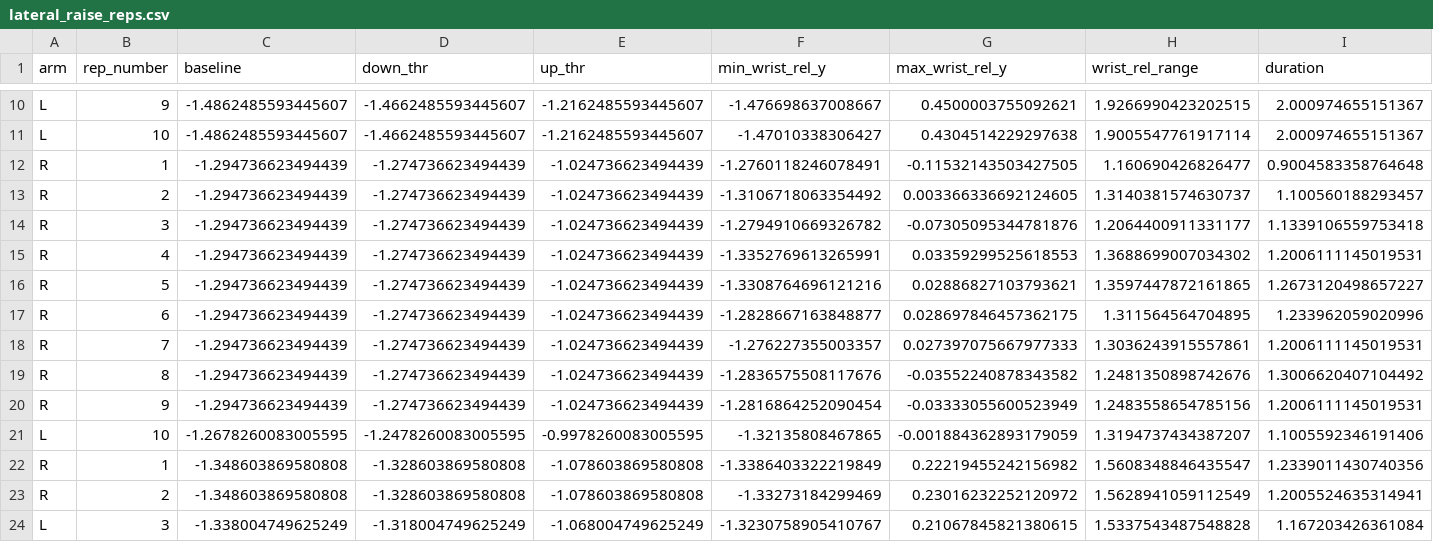
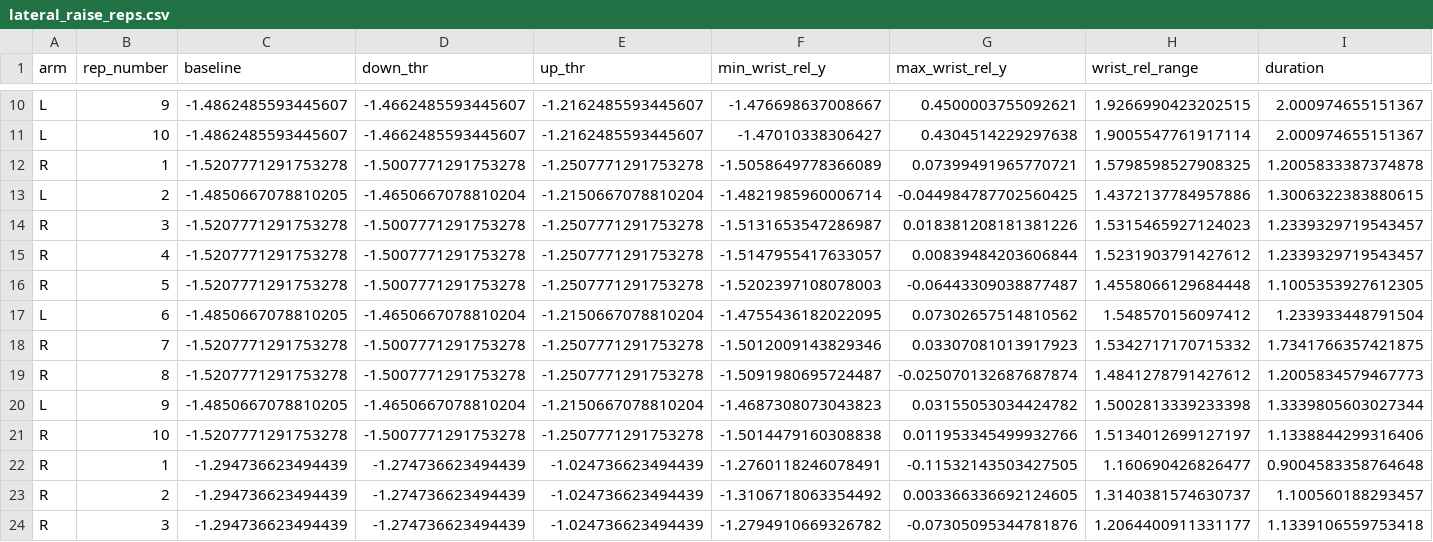
Before and after one commit to ZacZac360/liftright, a CSV file: ml/datasets/reps/lateral_raise_reps.csv, drawn as a sheet; only a part is shown, gaps mark what is left out; the shorter side is filled out with more unchanged rows; rows hold the shown columns only; the diff names each change by its address in the sheet, - before the commit and + after, or states it on an @@ line.

```diff
--- a/ml/datasets/reps/lateral_raise_reps.csv
+++ b/ml/datasets/reps/lateral_raise_reps.csv
+row 12: R | 1 | -1.5207771291753278 | -1.5007771291753278 | -1.2507771291753278 | -1.5058649778366089 | 0.07399491965770721 | 1.5798598527908325 | 1.2005833387374878
+row 13: L | 2 | -1.4850667078810205 | -1.4650667078810204 | -1.2150667078810204 | -1.4821985960006714 | -0.044984787702560425 | 1.4372137784957886 | 1.3006322383880615
+row 14: R | 3 | -1.5207771291753278 | -1.5007771291753278 | -1.2507771291753278 | -1.5131653547286987 | 0.018381208181381226 | 1.5315465927124023 | 1.2339329719543457
+row 15: R | 4 | -1.5207771291753278 | -1.5007771291753278 | -1.2507771291753278 | -1.5147955417633057 | 0.00839484203606844 | 1.5231903791427612 | 1.2339329719543457
+row 16: R | 5 | -1.5207771291753278 | -1.5007771291753278 | -1.2507771291753278 | -1.5202397108078003 | -0.06443309038877487 | 1.4558066129684448 | 1.1005353927612305
+row 17: L | 6 | -1.4850667078810205 | -1.4650667078810204 | -1.2150667078810204 | -1.4755436182022095 | 0.07302657514810562 | 1.548570156097412 | 1.233933448791504
+row 18: R | 7 | -1.5207771291753278 | -1.5007771291753278 | -1.2507771291753278 | -1.5012009143829346 | 0.03307081013917923 | 1.5342717170715332 | 1.7341766357421875
+row 19: R | 8 | -1.5207771291753278 | -1.5007771291753278 | -1.2507771291753278 | -1.5091980695724487 | -0.025070132687687874 | 1.4841278791427612 | 1.2005834579467773
+row 20: L | 9 | -1.4850667078810205 | -1.4650667078810204 | -1.2150667078810204 | -1.4687308073043823 | 0.03155053034424782 | 1.5002813339233398 | 1.3339805603027344
+row 21: R | 10 | -1.5207771291753278 | -1.5007771291753278 | -1.2507771291753278 | -1.5014479160308838 | 0.011953345499932766 | 1.5134012699127197 | 1.1338844299316406
```
Also changed, not shown: ml/datasets/reps/bicep_curl_reps.csv, ml/datasets/reps/shoulder_press_reps.csv, 28 other files.
